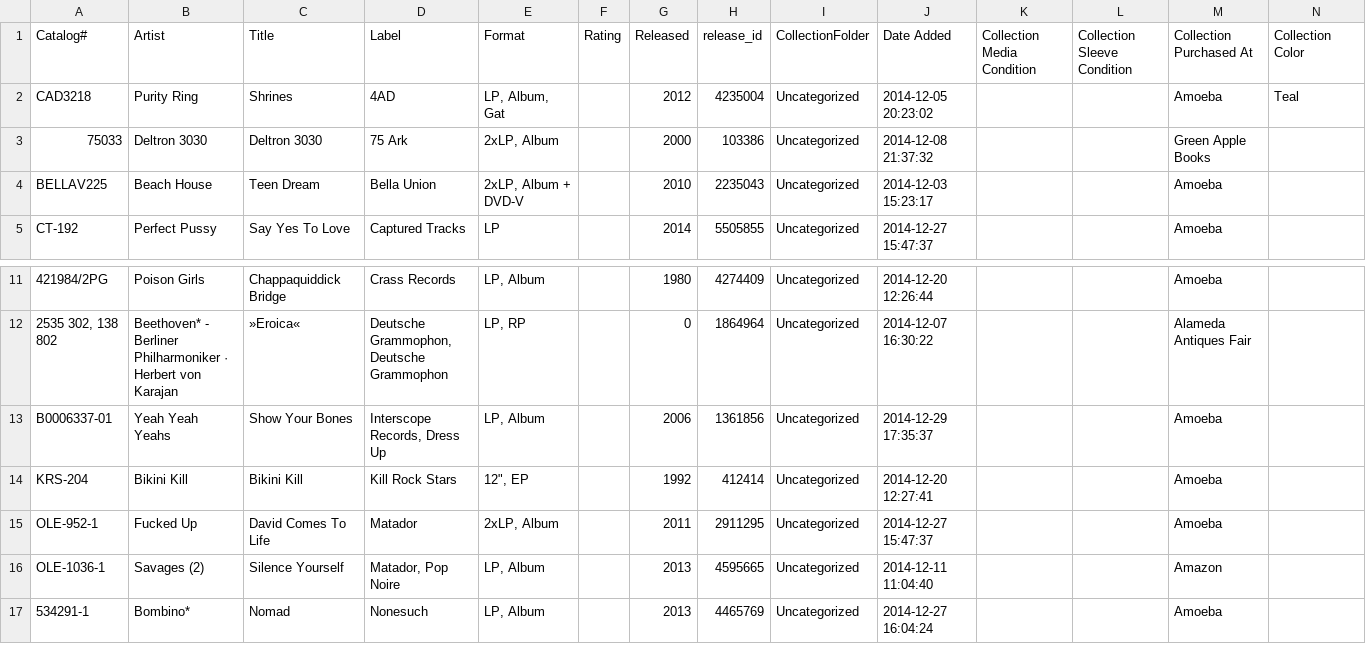
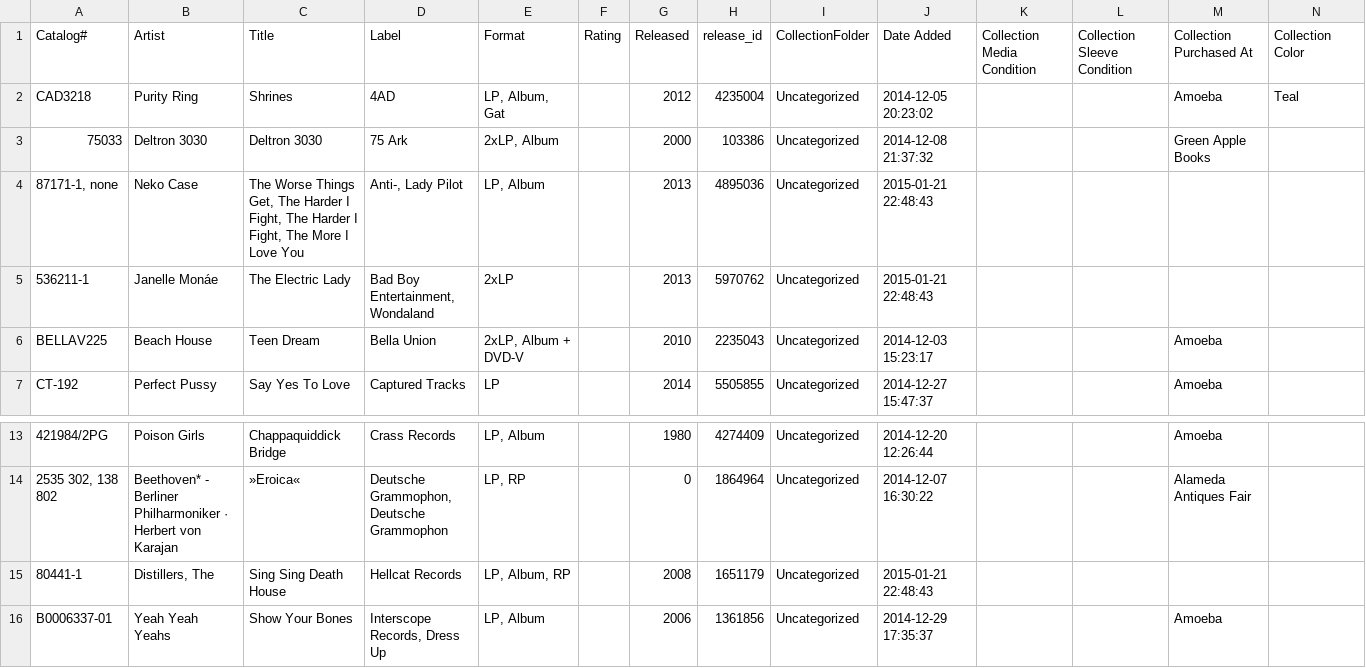
Before and after one commit to mouse-reeve/record-catalogue, a CSV file: collection.csv, drawn as a sheet; only a part is shown, gaps mark what is left out; the shorter side is filled out with more unchanged rows; the diff names each change by its address in the sheet, - before the commit and + after, or states it on an @@ line.

Commit message:
Adds new arrivals from amazon
Couldn't find these in Amoeba or Rasputin.

```diff
--- a/collection.csv
+++ b/collection.csv
+row 4: 87171-1, none | Neko Case | The Worse Things Get, The Harder I Fight, The Harder I Fight, The More I Love You | Anti-, Lady Pilot | LP, Album |  | 2013 | 4895036 | Uncategorized | 2015-01-21 22:48:43
+row 5: 536211-1 | Janelle Monáe | The Electric Lady | Bad Boy Entertainment, Wondaland | 2xLP |  | 2013 | 5970762 | Uncategorized | 2015-01-21 22:48:43
+row 15: 80441-1 | Distillers, The | Sing Sing Death House | Hellcat Records | LP, Album, RP |  | 2008 | 1651179 | Uncategorized | 2015-01-21 22:48:43
```
